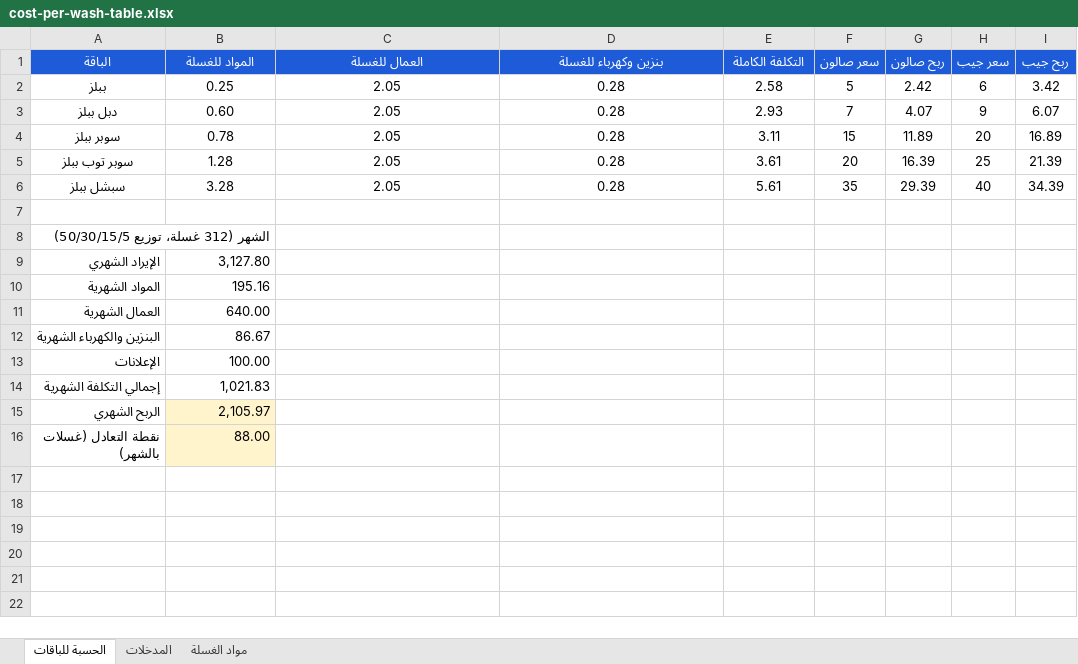
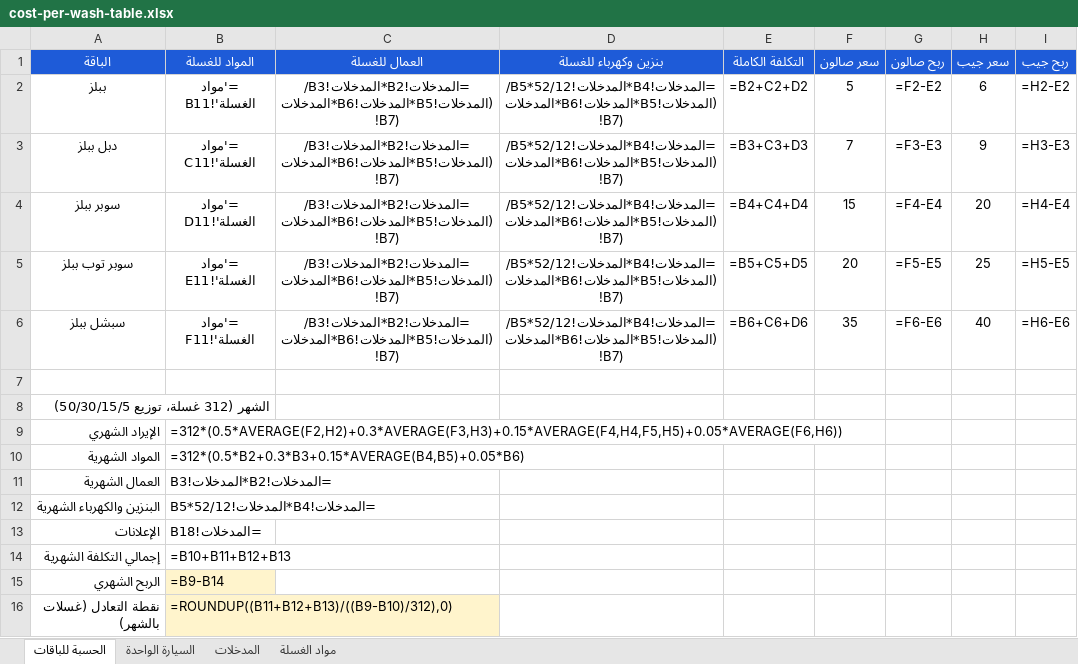
Before and after one commit to Mrmaitham/ATHAR, an Excel workbook: car-wash/finance/cost-per-wash-table.xlsx, sheet الحسبة للباقات, drawn as a sheet; values as stored, in another font and other column widths than the file's, no borders; formulas without a stored value are shown as written; the diff names each change by its address in the sheet, - before the commit and + after, or states it on an @@ line.

```diff
--- a/car-wash/finance/cost-per-wash-table.xlsx (sheet الحسبة للباقات)
+++ b/car-wash/finance/cost-per-wash-table.xlsx (sheet الحسبة للباقات)
+sheet tab: السيارة الواحدة
-B2 (المواد للغسلة): 0.25
+B2 (المواد للغسلة): ='مواد الغسلة'!B11
-C2:C6 (العمال للغسلة): 2.05
+C2:C6 (العمال للغسلة): =المدخلات!B2*المدخلات!B3/(المدخلات!B5*المدخلات!B6*المدخلات!B7)
-D2:D6 (بنزين وكهرباء للغسلة): 0.28
+D2:D6 (بنزين وكهرباء للغسلة): =المدخلات!B4*المدخلات!B5*52/12/(المدخلات!B5*المدخلات!B6*المدخلات!B7)
-E2 (التكلفة الكاملة): 2.58
+E2 (التكلفة الكاملة): =B2+C2+D2
-G2 (ربح صالون): 2.42
+G2 (ربح صالون): =F2-E2
-I2 (ربح جيب): 3.42
+I2 (ربح جيب): =H2-E2
-B3 (المواد للغسلة): 0.60
+B3 (المواد للغسلة): ='مواد الغسلة'!C11
-E3 (التكلفة الكاملة): 2.93
+E3 (التكلفة الكاملة): =B3+C3+D3
-G3 (ربح صالون): 4.07
+G3 (ربح صالون): =F3-E3
-I3 (ربح جيب): 6.07
+I3 (ربح جيب): =H3-E3
-B4 (المواد للغسلة): 0.78
+B4 (المواد للغسلة): ='مواد الغسلة'!D11
-E4 (التكلفة الكاملة): 3.11
+E4 (التكلفة الكاملة): =B4+C4+D4
-G4 (ربح صالون): 11.89
+G4 (ربح صالون): =F4-E4
-I4 (ربح جيب): 16.89
+I4 (ربح جيب): =H4-E4
-B5 (المواد للغسلة): 1.28
+B5 (المواد للغسلة): ='مواد الغسلة'!E11
-E5 (التكلفة الكاملة): 3.61
+E5 (التكلفة الكاملة): =B5+C5+D5
-G5 (ربح صالون): 16.39
+G5 (ربح صالون): =F5-E5
-I5 (ربح جيب): 21.39
+I5 (ربح جيب): =H5-E5
-B6 (المواد للغسلة): 3.28
+B6 (المواد للغسلة): ='مواد الغسلة'!F11
-E6 (التكلفة الكاملة): 5.61
+E6 (التكلفة الكاملة): =B6+C6+D6
-G6 (ربح صالون): 29.39
+G6 (ربح صالون): =F6-E6
-I6 (ربح جيب): 34.39
+I6 (ربح جيب): =H6-E6
-B9 (المواد للغسلة): 3,127.80
+B9 (المواد للغسلة): =312*(0.5*AVERAGE(F2,H2)+0.3*AVERAGE(F3,H3)+0.15*AVERAGE(F4,H4,F5,H5)+0.05*AVERAGE(F6,H6))
-B10 (المواد للغسلة): 195.16
+B10 (المواد للغسلة): =312*(0.5*B2+0.3*B3+0.15*AVERAGE(B4,B5)+0.05*B6)
-B11 (المواد للغسلة): 640.00
+B11 (المواد للغسلة): =المدخلات!B2*المدخلات!B3
-B12 (المواد للغسلة): 86.67
+B12 (المواد للغسلة): =المدخلات!B4*المدخلات!B5*52/12
-B13 (المواد للغسلة): 100.00
+B13 (المواد للغسلة): =المدخلات!B18
-B14 (المواد للغسلة): 1,021.83
+B14 (المواد للغسلة): =B10+B11+B12+B13
-B15 (المواد للغسلة): 2,105.97
+B15 (المواد للغسلة): =B9-B14
-B16 (المواد للغسلة): 88.00
+B16 (المواد للغسلة): =ROUNDUP((B11+B12+B13)/((B9-B10)/312),0)
```
Also changed, not shown: sheet مواد الغسلة, sheet المدخلات, 1 other file.
